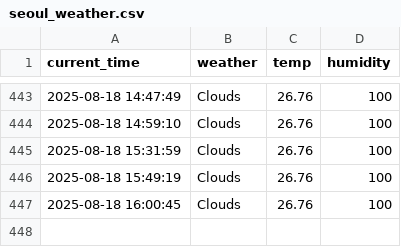
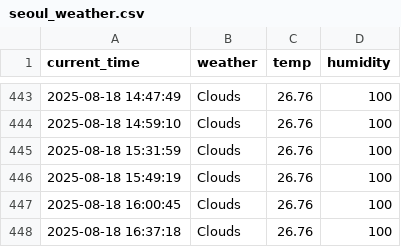
Before and after one commit to nayeho/weather, a CSV file: seoul_weather.csv, drawn as a sheet; only a part is shown, gaps mark what is left out.

```diff
--- a/seoul_weather.csv
+++ b/seoul_weather.csv
@@ -447 +447,2 @@ current_time,weather,temp,humidity
 2025-08-18 16:00:45,Clouds,26.76,100
+2025-08-18 16:37:18,Clouds,26.76,100
```
